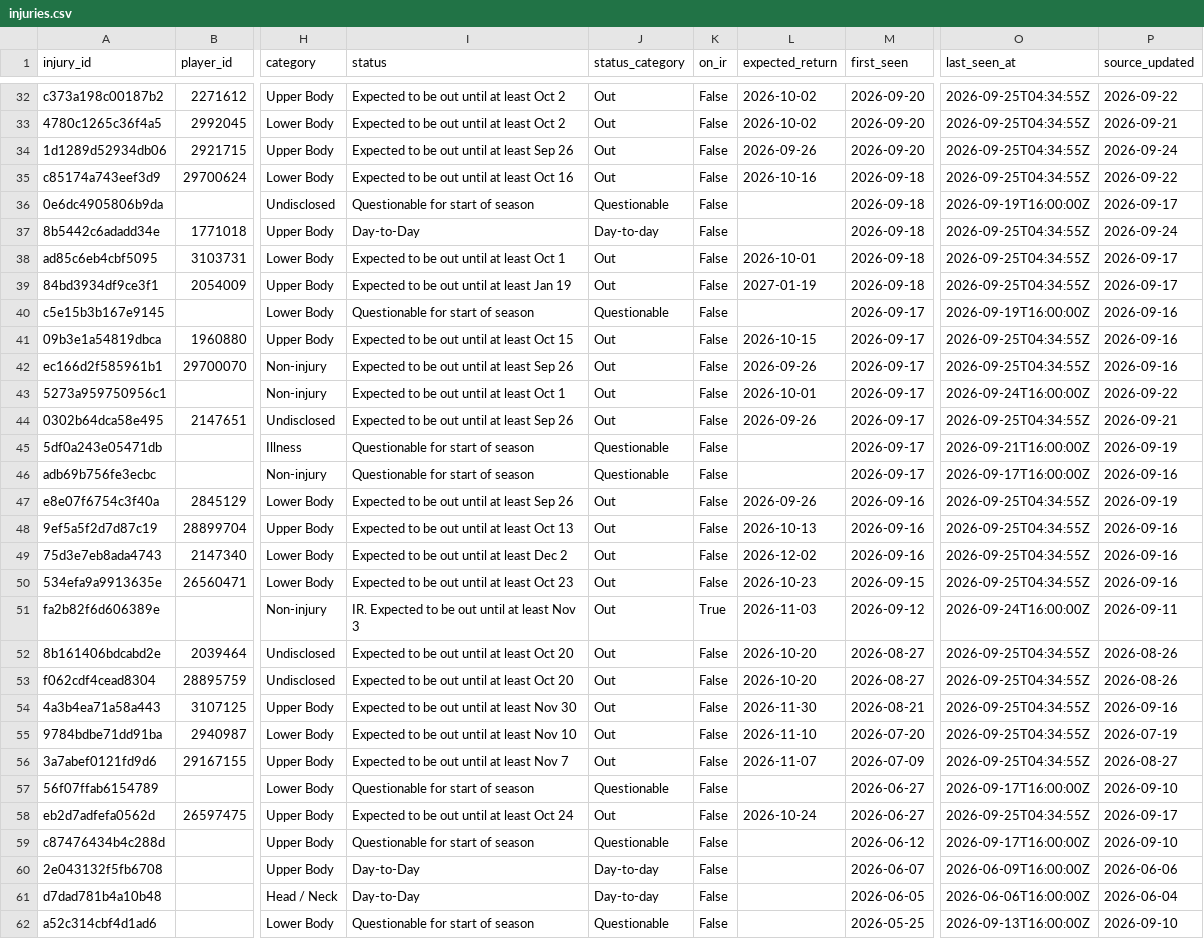
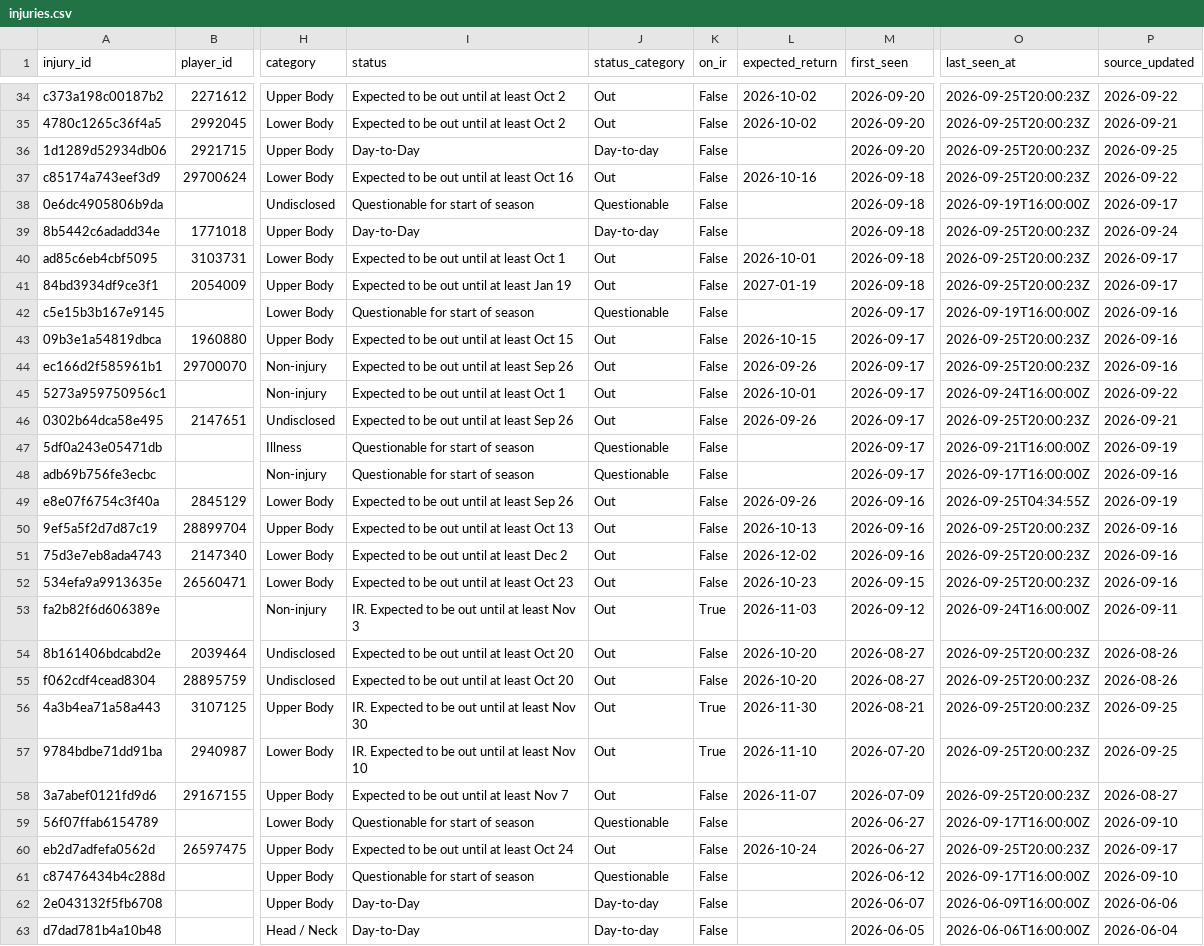
Before and after one commit to ajpayzant/NHL-Injury-Tool, a CSV file: data/injuries.csv, drawn as a sheet; only a part is shown, gaps mark what is left out; the shorter side is filled out with more unchanged rows; addresses are those after the commit; the diff covers the shown part only; the diff names each change by its address in the sheet, - before the commit and + after, or states it on an @@ line.

```diff
--- a/data/injuries.csv
+++ b/data/injuries.csv
-O34:O37 (last_seen_at): 2026-09-25T04:34:55Z
+O34:O37 (last_seen_at): 2026-09-25T20:00:23Z
-I36 (status): Expected to be out until at least Sep 26
+I36 (status): Day-to-Day
-J36 (status_category): Out
+J36 (status_category): Day-to-day
-L36 (expected_return): 2026-09-26
+L36 (expected_return): (empty)
-P36 (source_updated): 2026-09-24
+P36 (source_updated): 2026-09-25
-O39:O41 (last_seen_at): 2026-09-25T04:34:55Z
+O39:O41 (last_seen_at): 2026-09-25T20:00:23Z
-O43:O44 (last_seen_at): 2026-09-25T04:34:55Z
+O43:O44 (last_seen_at): 2026-09-25T20:00:23Z
-O46 (last_seen_at): 2026-09-25T04:34:55Z
+O46 (last_seen_at): 2026-09-25T20:00:23Z
-O50:O52 (last_seen_at): 2026-09-25T04:34:55Z
+O50:O52 (last_seen_at): 2026-09-25T20:00:23Z
-O54:O58 (last_seen_at): 2026-09-25T04:34:55Z
+O54:O58 (last_seen_at): 2026-09-25T20:00:23Z
-I56 (status): Expected to be out until at least Nov 30
+I56 (status): IR. Expected to be out until at least Nov 30
-K56:K57 (on_ir): False
+K56:K57 (on_ir): True
-P56 (source_updated): 2026-09-16
+P56 (source_updated): 2026-09-25
-I57 (status): Expected to be out until at least Nov 10
+I57 (status): IR. Expected to be out until at least Nov 10
-P57 (source_updated): 2026-07-19
+P57 (source_updated): 2026-09-25
-O60 (last_seen_at): 2026-09-25T04:34:55Z
+O60 (last_seen_at): 2026-09-25T20:00:23Z
```
Also changed, not shown: 2 added rows and 81 edited cells elsewhere in this file, data/events.csv, data/nhl/players.csv, 2 other files.
